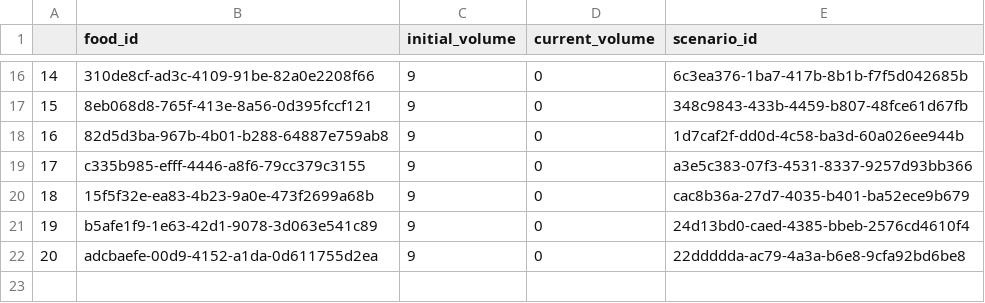
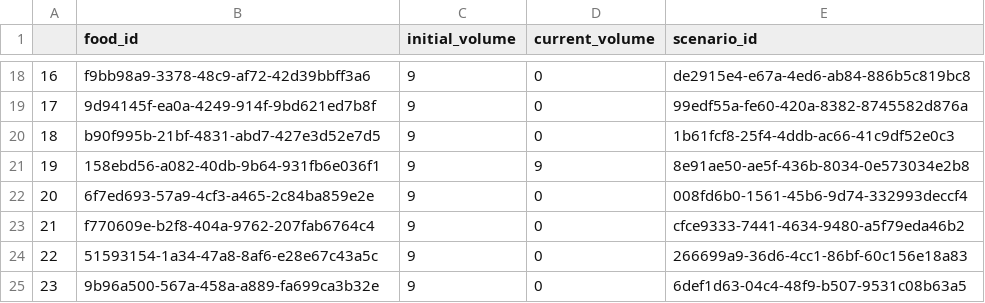
Before and after one commit to tiagodsilva/TAESB, a CSV file: dummy_data/foods.csv, drawn as a sheet; only a part is shown, gaps mark what is left out; addresses are those after the commit; the diff covers the shown part only; the diff names each change by its address in the sheet, - before the commit and + after, or states it on an @@ line.

```diff
--- a/dummy_data/foods.csv
+++ b/dummy_data/foods.csv
@@ column A renumbered from row 4 down @@
-B18 (food_id): 310de8cf-ad3c-4109-91be-82a0e2208f66
+B18 (food_id): f9bb98a9-3378-48c9-af72-42d39bbff3a6
-E18 (scenario_id): 6c3ea376-1ba7-417b-8b1b-f7f5d042685b
+E18 (scenario_id): de2915e4-e67a-4ed6-ab84-886b5c819bc8
-B19 (food_id): 8eb068d8-765f-413e-8a56-0d395fccf121
+B19 (food_id): 9d94145f-ea0a-4249-914f-9bd621ed7b8f
-E19 (scenario_id): 348c9843-433b-4459-b807-48fce61d67fb
+E19 (scenario_id): 99edf55a-fe60-420a-8382-8745582d876a
-B20 (food_id): 82d5d3ba-967b-4b01-b288-64887e759ab8
+B20 (food_id): b90f995b-21bf-4831-abd7-427e3d52e7d5
-E20 (scenario_id): 1d7caf2f-dd0d-4c58-ba3d-60a026ee944b
+E20 (scenario_id): 1b61fcf8-25f4-4ddb-ac66-41c9df52e0c3
+row 21: 19 | 158ebd56-a082-40db-9b64-931fb6e036f1 | 9 | 9 | 8e91ae50-ae5f-436b-8034-0e573034e2b8
-B22 (food_id): c335b985-efff-4446-a8f6-79cc379c3155
+B22 (food_id): 6f7ed693-57a9-4cf3-a465-2c84ba859e2e
-E22 (scenario_id): a3e5c383-07f3-4531-8337-9257d93bb366
+E22 (scenario_id): 008fd6b0-1561-45b6-9d74-332993deccf4
-B23 (food_id): 15f5f32e-ea83-4b23-9a0e-473f2699a68b
+B23 (food_id): f770609e-b2f8-404a-9762-207fab6764c4
-E23 (scenario_id): cac8b36a-27d7-4035-b401-ba52ece9b679
+E23 (scenario_id): cfce9333-7441-4634-9480-a5f79eda46b2
-B24 (food_id): b5afe1f9-1e63-42d1-9078-3d063e541c89
+B24 (food_id): 51593154-1a34-47a8-8af6-e28e67c43a5c
-E24 (scenario_id): 24d13bd0-caed-4385-bbeb-2576cd4610f4
+E24 (scenario_id): 266699a9-36d6-4cc1-86bf-60c156e18a83
-B25 (food_id): adcbaefe-00d9-4152-a1da-0d611755d2ea
+B25 (food_id): 9b96a500-567a-458a-a889-fa699ca3b32e
-E25 (scenario_id): 22ddddda-ac79-4a3a-b6e8-9cfa92bd6be8
+E25 (scenario_id): 6def1d63-04c4-48f9-b507-9531c08b63a5
```
Also changed, not shown: 3 added rows, 1 removed row and 26 edited cells elsewhere in this file, dummy_data/anthills.csv, dummy_data/scenarios.csv, 4 other files.
